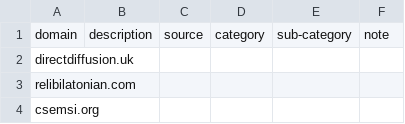
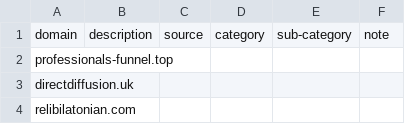
Before and after one commit to marco-acorte/antispam-it, a CSV file: antispam-it.csv, drawn as a sheet; only a part is shown; the shorter side is filled out with more unchanged rows; the diff names each change by its address in the sheet, - before the commit and + after, or states it on an @@ line.

```diff
--- a/antispam-it.csv
+++ b/antispam-it.csv
+row 2: professionals-funnel.top
```
Also changed, not shown: 7 other files.
